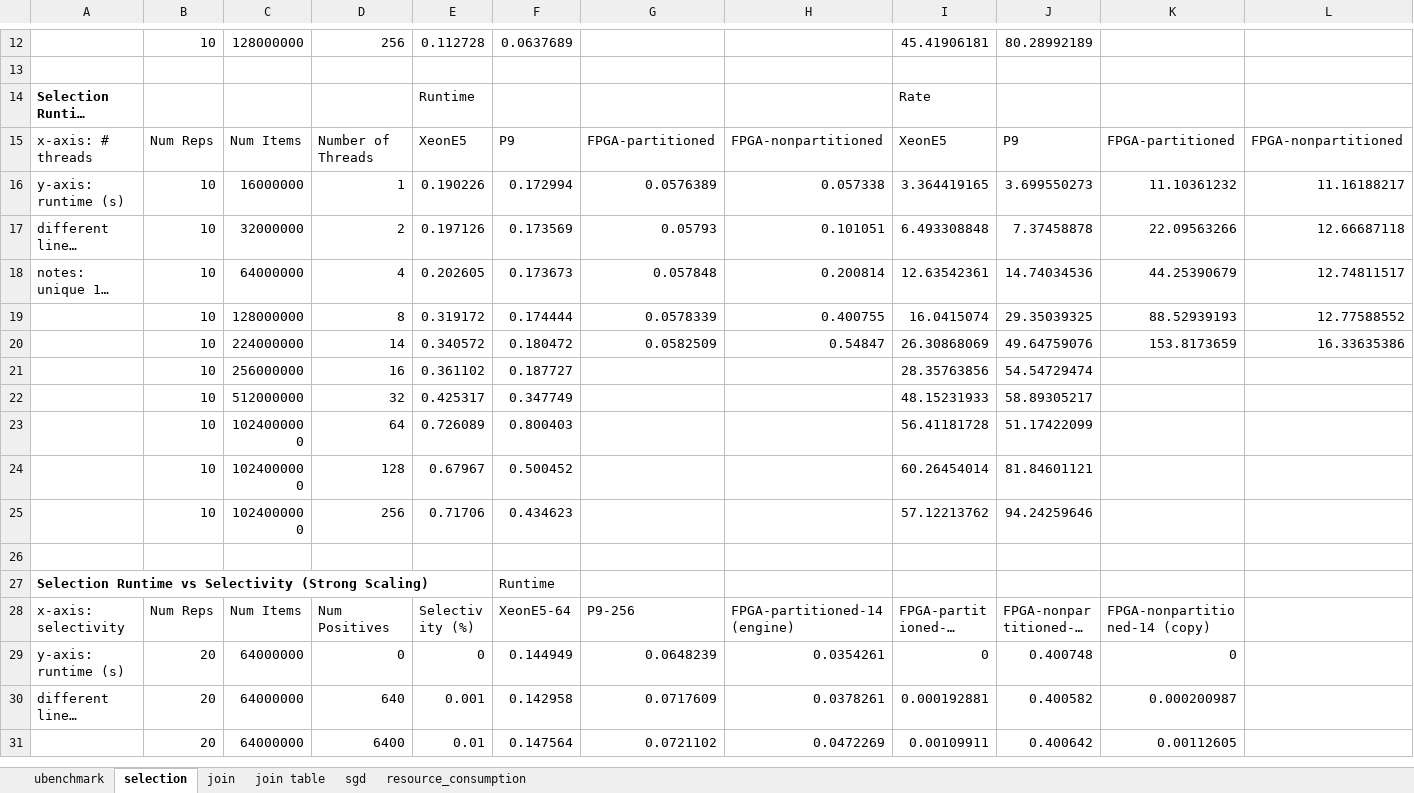
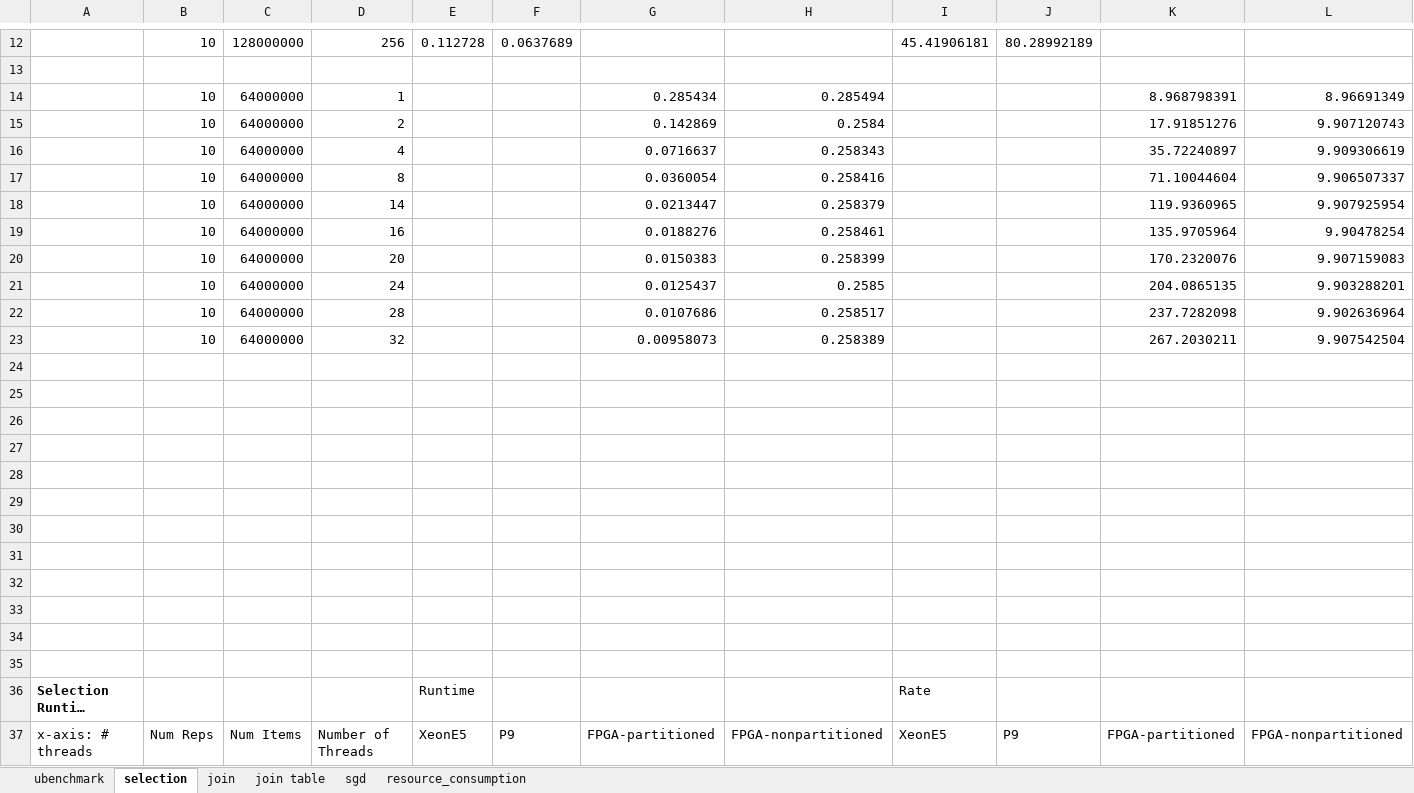
Before and after one commit to rbshi/udf_op, an Excel workbook: fpl20_results.xlsx, sheet selection, drawn as a sheet; only a part is shown, gaps mark what is left out; the shorter side is filled out with more unchanged rows; long unchanged cells end in …; values as stored, in another font and other column widths than the file's, no borders; charts and pictures not drawn; the diff covers the shown part only; the diff names each change by its address in the sheet, - before the commit and + after, or states it on an @@ line.

```diff
--- a/fpl20_results.xlsx (sheet selection)
+++ b/fpl20_results.xlsx (sheet selection)
+row 14:  | 10 | 64000000 | 1 |  |  | 0.285434 | 0.285494 |  |  | 8.968798391 | 8.96691349
+row 15:  | 10 | 64000000 | 2 |  |  | 0.142869 | 0.2584 |  |  | 17.91851276 | 9.907120743
+row 16:  | 10 | 64000000 | 4 |  |  | 0.0716637 | 0.258343 |  |  | 35.72240897 | 9.909306619
+row 17:  | 10 | 64000000 | 8 |  |  | 0.0360054 | 0.258416 |  |  | 71.10044604 | 9.906507337
+row 18:  | 10 | 64000000 | 14 |  |  | 0.0213447 | 0.258379 |  |  | 119.9360965 | 9.907925954
+row 19:  | 10 | 64000000 | 16 |  |  | 0.0188276 | 0.258461 |  |  | 135.9705964 | 9.90478254
+row 20:  | 10 | 64000000 | 20 |  |  | 0.0150383 | 0.258399 |  |  | 170.2320076 | 9.907159083
+row 21:  | 10 | 64000000 | 24 |  |  | 0.0125437 | 0.2585 |  |  | 204.0865135 | 9.903288201
+row 22:  | 10 | 64000000 | 28 |  |  | 0.0107686 | 0.258517 |  |  | 237.7282098 | 9.902636964
+row 23:  | 10 | 64000000 | 32 |  |  | 0.00958073 | 0.258389 |  |  | 267.2030211 | 9.907542504
+row 24: (empty)
+row 25: (empty)
+row 26: (empty)
+row 27: (empty)
+row 28: (empty)
+row 29: (empty)
+row 30: (empty)
+row 31: (empty)
+row 32: (empty)
+row 33: (empty)
+row 34: (empty)
+row 35: (empty)
```
Also changed, not shown: 41 added rows elsewhere in this sheet, formulas that keep their value, charts or pictures, 21 other files.
